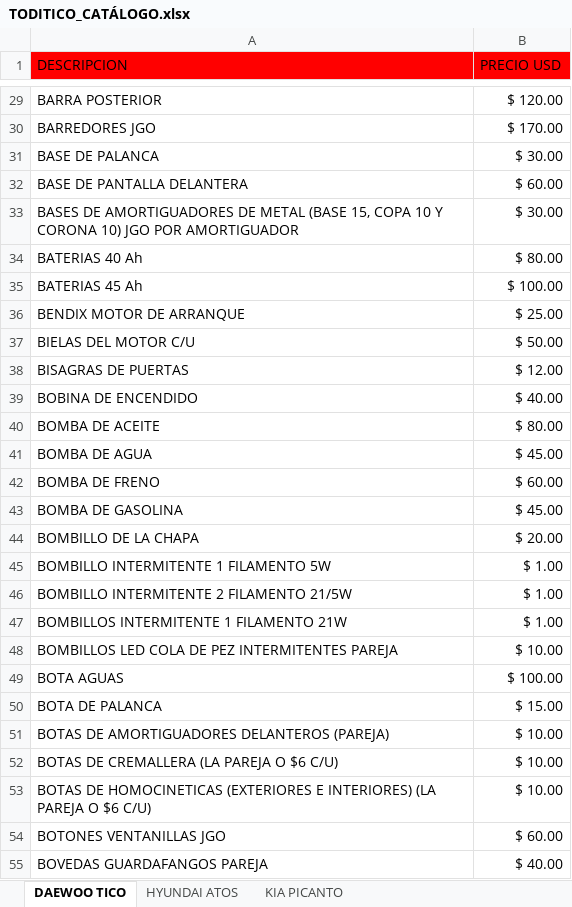
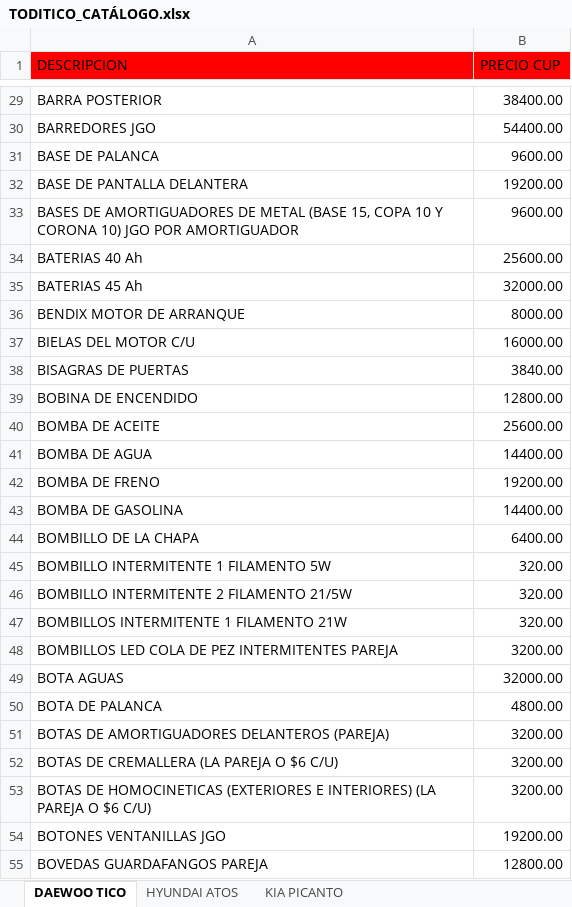
Before and after one commit to info-toditico/info-toditico.github.io, an Excel workbook: clientes/files/TODITICO_CATÁLOGO.xlsx, sheet DAEWOO TICO, drawn as a sheet; only a part is shown, gaps mark what is left out; values as stored, in another font and other column widths than the file's, no borders; the diff covers the shown part only; the diff names each change by its address in the sheet, - before the commit and + after, or states it on an @@ line.

```diff
--- a/clientes/files/TODITICO_CATÁLOGO.xlsx (sheet DAEWOO TICO)
+++ b/clientes/files/TODITICO_CATÁLOGO.xlsx (sheet DAEWOO TICO)
-B1: PRECIO USD
+B1: PRECIO CUP
-B29 (PRECIO CUP): $ 120.00
+B29 (PRECIO CUP): 38400.00
-B30 (PRECIO CUP): $ 170.00
+B30 (PRECIO CUP): 54400.00
-B31 (PRECIO CUP): $ 30.00
+B31 (PRECIO CUP): 9600.00
-B32 (PRECIO CUP): $ 60.00
+B32 (PRECIO CUP): 19200.00
-B33 (PRECIO CUP): $ 30.00
+B33 (PRECIO CUP): 9600.00
-B34 (PRECIO CUP): $ 80.00
+B34 (PRECIO CUP): 25600.00
-B35 (PRECIO CUP): $ 100.00
+B35 (PRECIO CUP): 32000.00
-B36 (PRECIO CUP): $ 25.00
+B36 (PRECIO CUP): 8000.00
-B37 (PRECIO CUP): $ 50.00
+B37 (PRECIO CUP): 16000.00
-B38 (PRECIO CUP): $ 12.00
+B38 (PRECIO CUP): 3840.00
-B39 (PRECIO CUP): $ 40.00
+B39 (PRECIO CUP): 12800.00
-B40 (PRECIO CUP): $ 80.00
+B40 (PRECIO CUP): 25600.00
-B41 (PRECIO CUP): $ 45.00
+B41 (PRECIO CUP): 14400.00
-B42 (PRECIO CUP): $ 60.00
+B42 (PRECIO CUP): 19200.00
-B43 (PRECIO CUP): $ 45.00
+B43 (PRECIO CUP): 14400.00
-B44 (PRECIO CUP): $ 20.00
+B44 (PRECIO CUP): 6400.00
-B45:B47 (PRECIO CUP): $ 1.00
+B45:B47 (PRECIO CUP): 320.00
-B48 (PRECIO CUP): $ 10.00
+B48 (PRECIO CUP): 3200.00
-B49 (PRECIO CUP): $ 100.00
+B49 (PRECIO CUP): 32000.00
-B50 (PRECIO CUP): $ 15.00
+B50 (PRECIO CUP): 4800.00
-B51:B53 (PRECIO CUP): $ 10.00
+B51:B53 (PRECIO CUP): 3200.00
-B54 (PRECIO CUP): $ 60.00
+B54 (PRECIO CUP): 19200.00
-B55 (PRECIO CUP): $ 40.00
+B55 (PRECIO CUP): 12800.00
```
Also changed, not shown: 263 edited cells elsewhere in this sheet, sheet KIA PICANTO, sheet HYUNDAI ATOS, sheet ACEITES, LUBRICANTES Y OTROS.
